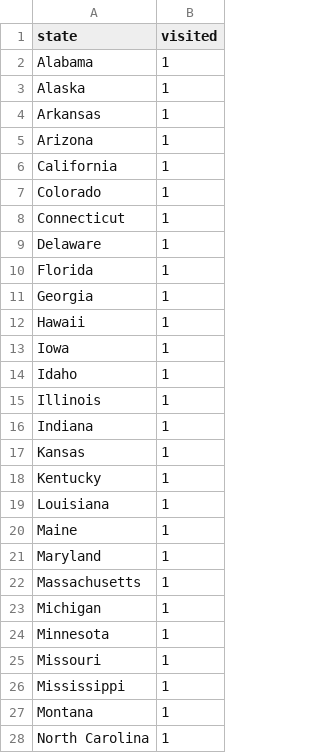
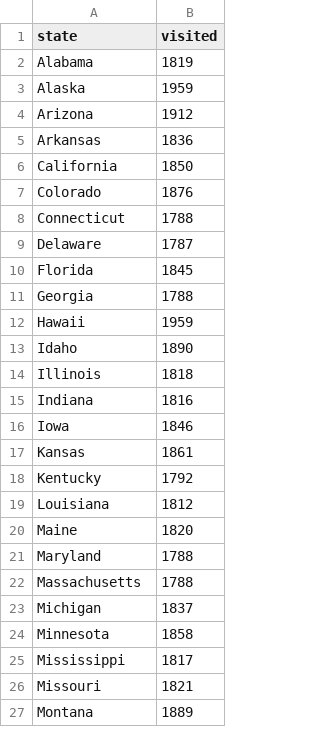
Before and after one commit to ayeshaali/hacktrinV, a CSV file: stateslived.csv, drawn as a sheet; only a part is shown; the diff covers the shown part only.

Commit message:
message

```diff
--- a/stateslived.csv
+++ b/stateslived.csv
@@ -1,28 +1,27 @@
 state,visited
-Alabama,1
-Alaska,1
-Arkansas,1
-Arizona,1
-California,1
-Colorado,1
-Connecticut,1
-Delaware,1
-Florida,1
-Georgia,1
-Hawaii,1
-Iowa,1
-Idaho,1
-Illinois,1
-Indiana,1
-Kansas,1
-Kentucky,1
-Louisiana,1
-Maine,1
-Maryland,1
-Massachusetts,1
-Michigan,1
-Minnesota,1
-Missouri,1
-Mississippi,1
-Montana,1
-North Carolina,1
+Alabama,1819
+Alaska,1959
+Arizona,1912
+Arkansas,1836
+California,1850
+Colorado,1876
+Connecticut,1788
+Delaware,1787
+Florida,1845
+Georgia,1788
+Hawaii,1959
+Idaho,1890
+Illinois,1818
+Indiana,1816
+Iowa,1846
+Kansas,1861
+Kentucky,1792
+Louisiana,1812
+Maine,1820
+Maryland,1788
+Massachusetts,1788
+Michigan,1837
+Minnesota,1858
+Mississippi,1817
+Missouri,1821
+Montana,1889
```
Also changed, not shown: 4 added rows, 3 removed rows and 20 edited cells elsewhere in this file.
